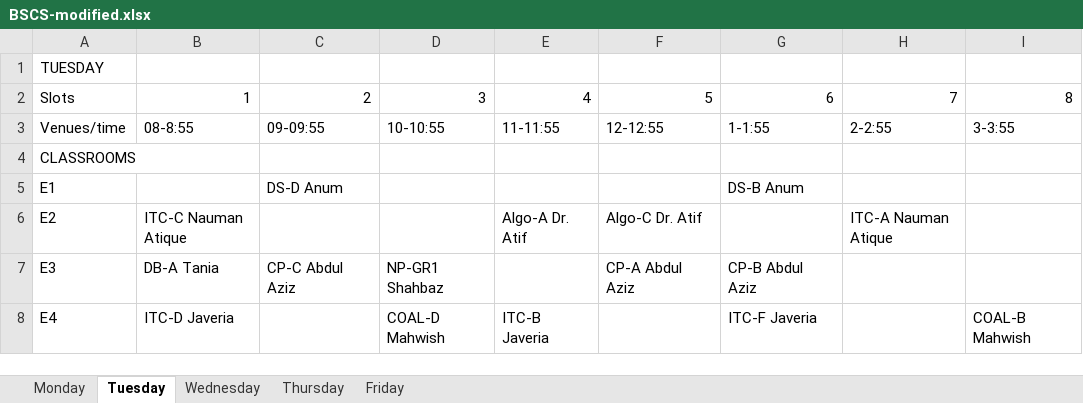
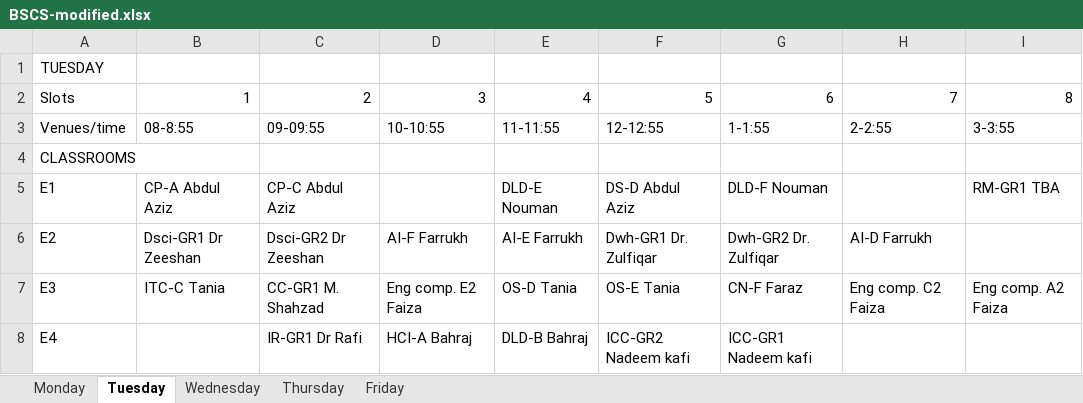
Before and after one commit to saadismail/timetable, an Excel workbook: include/BSCS-modified.xlsx, sheet Tuesday, drawn as a sheet; only a part is shown; values as stored, in another font and other column widths than the file's, no borders; the diff covers the shown part only; the diff names each change by its address in the sheet, - before the commit and + after, or states it on an @@ line.

```diff
--- a/include/BSCS-modified.xlsx (sheet Tuesday)
+++ b/include/BSCS-modified.xlsx (sheet Tuesday)
-B5: (empty)
+B5: CP-A Abdul Aziz
-C5: DS-D Anum
+C5: CP-C Abdul Aziz
-E5: (empty)
+E5: DLD-E Nouman
-F5: (empty)
+F5: DS-D Abdul Aziz
-G5: DS-B Anum
+G5: DLD-F Nouman
-I5: (empty)
+I5: RM-GR1 TBA
-B6: ITC-C Nauman Atique
+B6: Dsci-GR1 Dr Zeeshan
-C6: (empty)
+C6: Dsci-GR2 Dr Zeeshan
-D6: (empty)
+D6: AI-F Farrukh
-E6: Algo-A Dr. Atif
+E6: AI-E Farrukh
-F6: Algo-C Dr. Atif
+F6: Dwh-GR1 Dr. Zulfiqar
-G6: (empty)
+G6: Dwh-GR2 Dr. Zulfiqar
-H6: ITC-A Nauman Atique
+H6: AI-D Farrukh
-B7: DB-A Tania
+B7: ITC-C Tania
-C7: CP-C Abdul Aziz
+C7: CC-GR1 M. Shahzad
-D7: NP-GR1 Shahbaz
+D7: Eng comp. E2 Faiza
-E7: (empty)
+E7: OS-D Tania
-F7: CP-A Abdul Aziz
+F7: OS-E Tania
-G7: CP-B Abdul Aziz
+G7: CN-F Faraz
-H7: (empty)
+H7: Eng comp. C2 Faiza
-I7: (empty)
+I7: Eng comp. A2 Faiza
-B8: ITC-D Javeria
+B8: (empty)
-C8: (empty)
+C8: IR-GR1 Dr Rafi
-D8: COAL-D Mahwish
+D8: HCI-A Bahraj
-E8: ITC-B Javeria
+E8: DLD-B Bahraj
-F8: (empty)
+F8: ICC-GR2 Nadeem kafi
-G8: ITC-F Javeria
+G8: ICC-GR1 Nadeem kafi
-I8: COAL-B Mahwish
+I8: (empty)
```
Also changed, not shown: 2 added rows, 1 removed row and 119 edited cells elsewhere in this sheet, sheet Monday, sheet Wednesday, sheet Thursday, sheet Friday, 9 other files.
